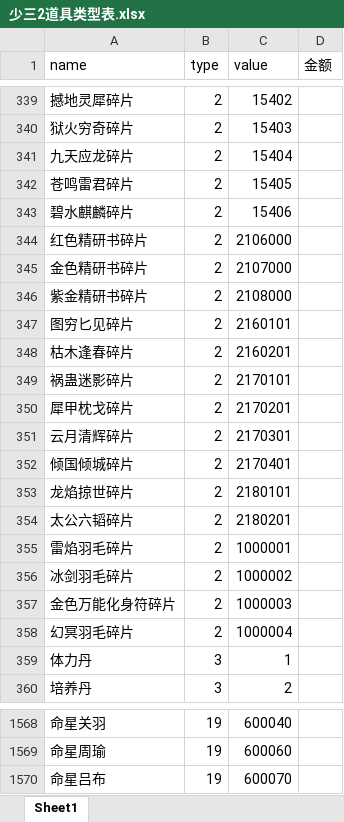
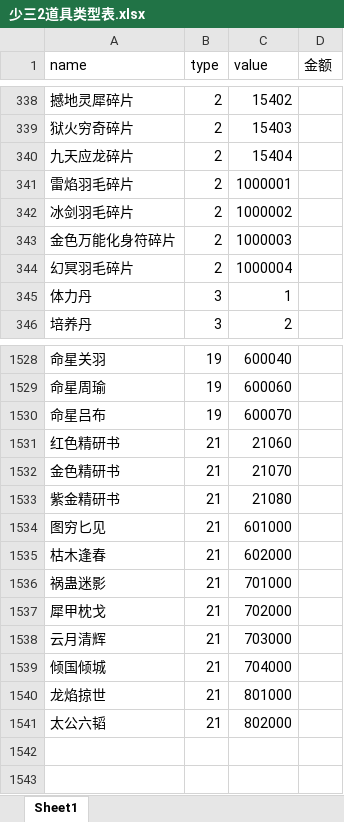
Before and after one commit to jackiejen1/RobotizationTest, an Excel workbook: com/Tools/MyPoco/info_tab/少三2道具类型表.xlsx, sheet Sheet1, drawn as a sheet; only a part is shown, gaps mark what is left out; values as stored, in another font and other column widths than the file's, no borders; removed rows and columns are numbered as before the commit, all else as after; the diff covers the shown part only; the diff names each change by its address in the sheet, - before the commit and + after, or states it on an @@ line.

```diff
--- a/com/Tools/MyPoco/info_tab/少三2道具类型表.xlsx (sheet Sheet1)
+++ b/com/Tools/MyPoco/info_tab/少三2道具类型表.xlsx (sheet Sheet1)
-row 342: 苍鸣雷君碎片 | 2 | 15405
-row 343: 碧水麒麟碎片 | 2 | 15406
-row 344: 红色精研书碎片 | 2 | 2106000
-row 345: 金色精研书碎片 | 2 | 2107000
-row 346: 紫金精研书碎片 | 2 | 2108000
-row 347: 图穷匕见碎片 | 2 | 2160101
-row 348: 枯木逢春碎片 | 2 | 2160201
-row 349: 祸蛊迷影碎片 | 2 | 2170101
-row 350: 犀甲枕戈碎片 | 2 | 2170201
-row 351: 云月清辉碎片 | 2 | 2170301
-row 352: 倾国倾城碎片 | 2 | 2170401
-row 353: 龙焰掠世碎片 | 2 | 2180101
-row 354: 太公六韬碎片 | 2 | 2180201
+row 1531: 红色精研书 | 21 | 21060
+row 1532: 金色精研书 | 21 | 21070
+row 1533: 紫金精研书 | 21 | 21080
+row 1534: 图穷匕见 | 21 | 601000
+row 1535: 枯木逢春 | 21 | 602000
+row 1536: 祸蛊迷影 | 21 | 701000
+row 1537: 犀甲枕戈 | 21 | 702000
+row 1538: 云月清辉 | 21 | 703000
+row 1539: 倾国倾城 | 21 | 704000
+row 1540: 龙焰掠世 | 21 | 801000
+row 1541: 太公六韬 | 21 | 802000
```
Also changed, not shown: 27 removed rows and 5 edited cells elsewhere in this sheet, 17 other files.
